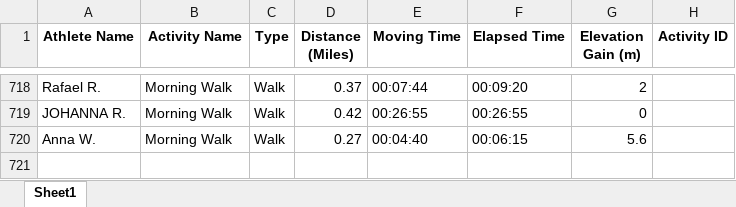
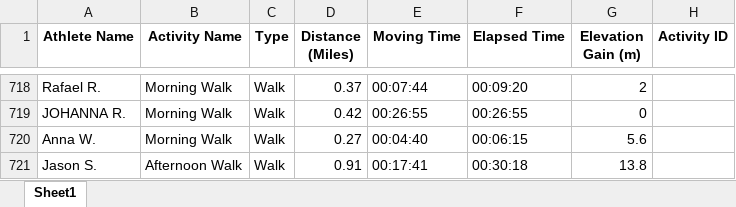
Before and after one commit to aiteam5-hub/TeamDistanceChallenge, an Excel workbook: strava_club_activities.xlsx, sheet Sheet1, drawn as a sheet; only a part is shown, gaps mark what is left out; values as stored, in another font and other column widths than the file's, no borders; the diff names each change by its address in the sheet, - before the commit and + after, or states it on an @@ line.

```diff
--- a/strava_club_activities.xlsx (sheet Sheet1)
+++ b/strava_club_activities.xlsx (sheet Sheet1)
+row 721: Jason S. | Afternoon Walk | Walk | 0.91 | 00:17:41 | 00:30:18 | 13.8
```
Also changed, not shown: 1 other file.
